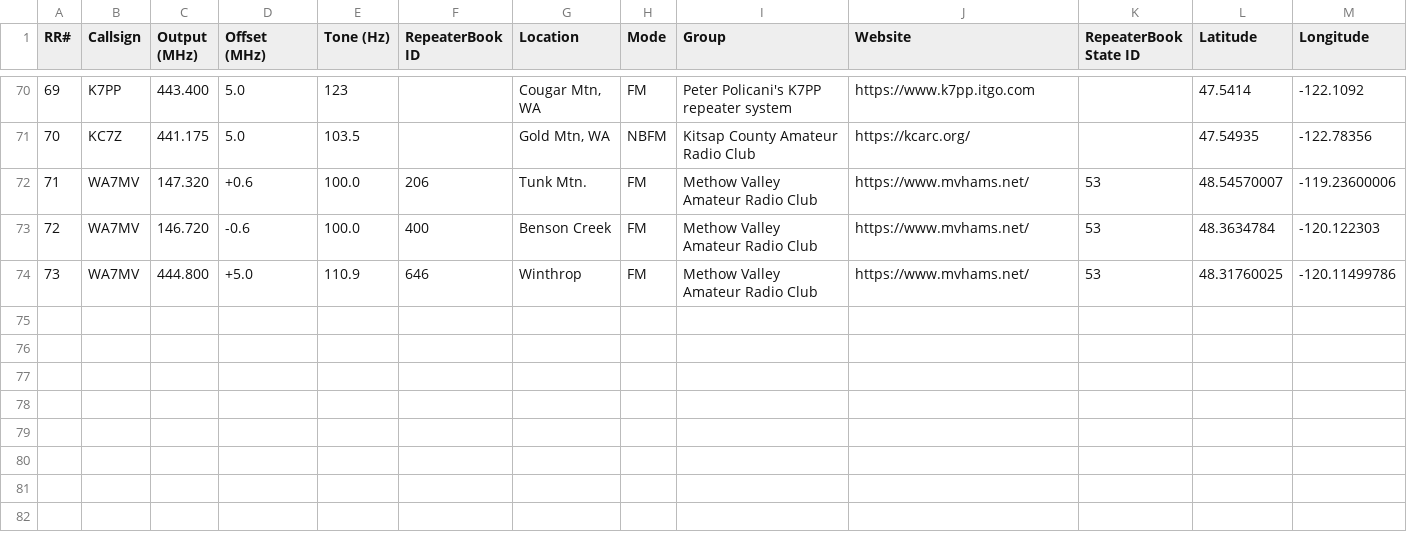
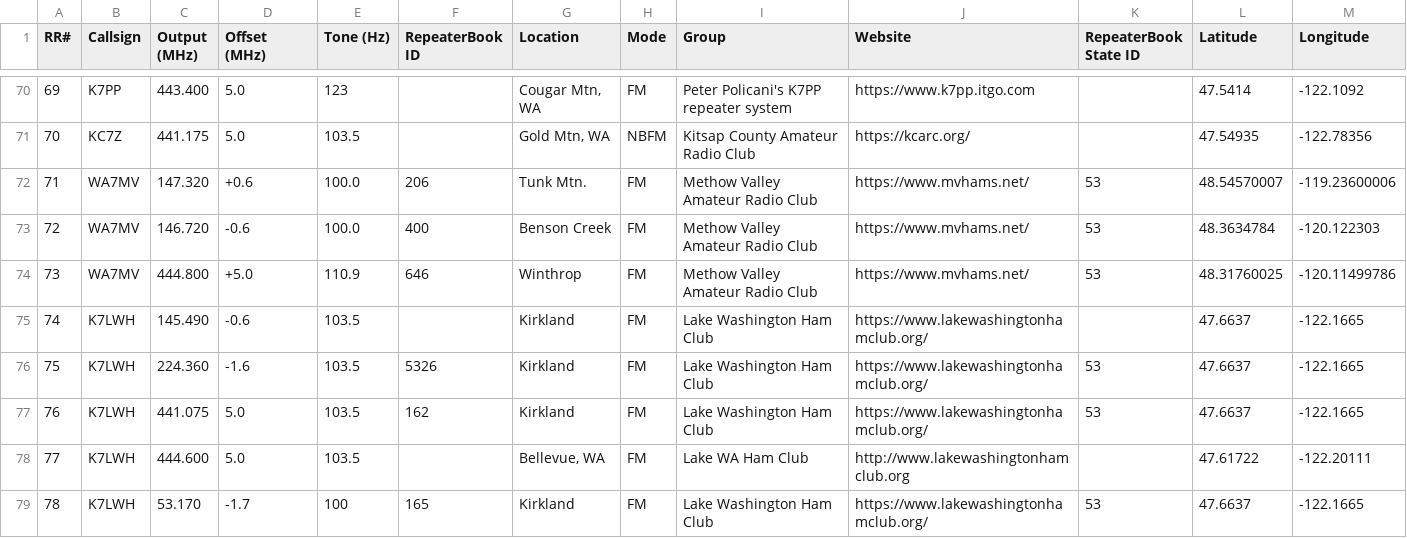
Before and after one commit to QCaudron/repeater_roundabout, a CSV file: assets/programming_files/all_rr_frequencies.csv, drawn as a sheet; only a part is shown, gaps mark what is left out.

Commit message:
Add K7LWH repeaters

```diff
--- a/assets/programming_files/all_rr_frequencies.csv
+++ b/assets/programming_files/all_rr_frequencies.csv
@@ -74 +74,6 @@ RR#,Callsign,Output (MHz),Offset (MHz),Tone (Hz),RepeaterBook ID,Location,Mode,G
 73,WA7MV,444.800,+5.0,110.9,646,Winthrop,FM,Methow Valley Amateur Radio Club,https://www.mvhams.net/,53,48.31760025,-120.11499786
+74,K7LWH,145.490,-0.6,103.5,,Kirkland,FM,Lake Washington Ham Club,https://www.lakewashingtonhamclub.org/,,47.6637,-122.1665
+75,K7LWH,224.360,-1.6,103.5,5326,Kirkland,FM,Lake Washington Ham Club,https://www.lakewashingtonhamclub.org/,53,47.6637,-122.1665
+76,K7LWH,441.075,5.0,103.5,162,Kirkland,FM,Lake Washington Ham Club,https://www.lakewashingtonhamclub.org/,53,47.6637,-122.1665
+77,K7LWH,444.600,5.0,103.5,,"Bellevue, WA",FM,Lake WA Ham Club,http://www.lakewashingtonhamclub.org,,47.61722,-122.20111
+78,K7LWH,53.170,-1.7,100,165,Kirkland,FM,Lake Washington Ham Club,https://www.lakewashingtonhamclub.org/,53,47.6637,-122.1665
```
Also changed, not shown: assets/programming_files/rr_frequencies.csv, 6 other files.
